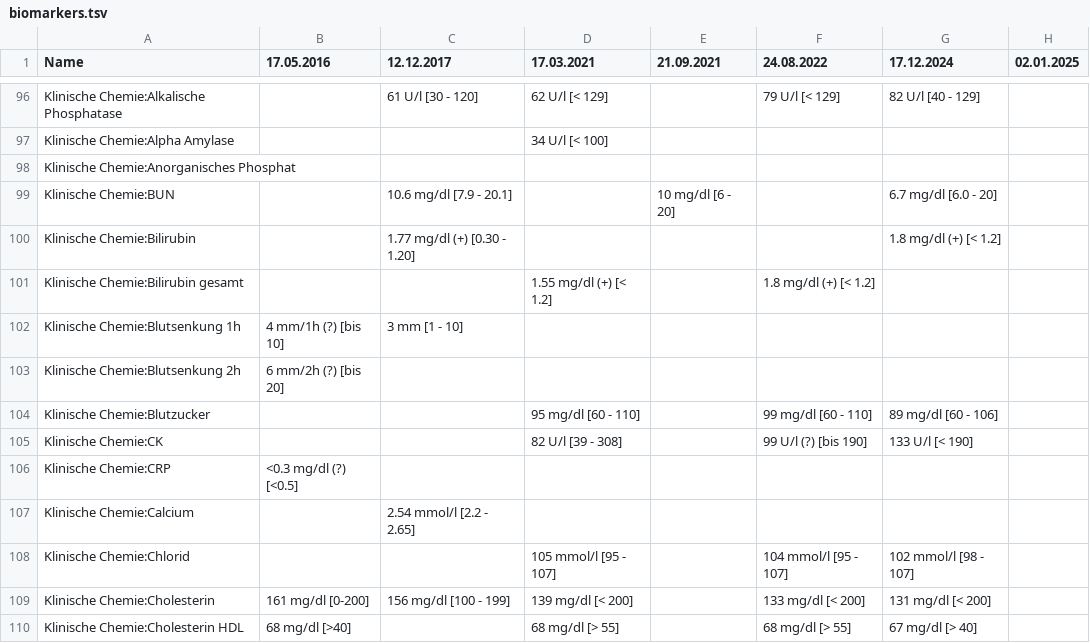
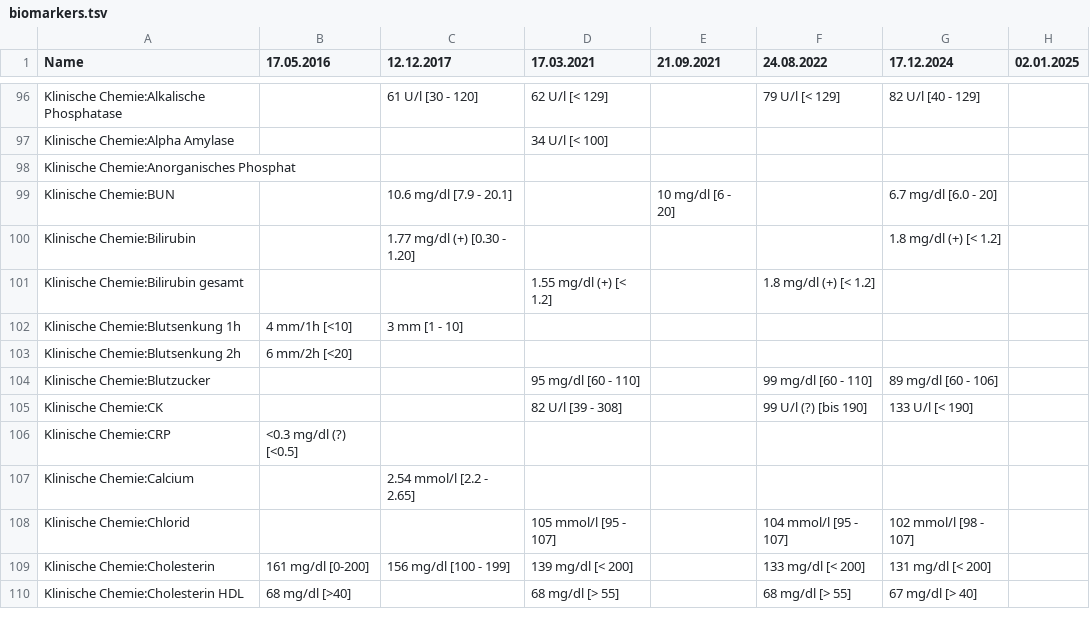
Before and after one commit to ympoglag/biomarkers, a TSV file: biomarkers.tsv, drawn as a sheet; only a part is shown, gaps mark what is left out; the diff names each change by its address in the sheet, - before the commit and + after, or states it on an @@ line.

```diff
--- a/biomarkers.tsv
+++ b/biomarkers.tsv
-B102 (17.05.2016): 4 mm/1h (?) [bis 10]
+B102 (17.05.2016): 4 mm/1h [<10]
-B103 (17.05.2016): 6 mm/2h (?) [bis 20]
+B103 (17.05.2016): 6 mm/2h [<20]
```
Also changed, not shown: 2 other files.
